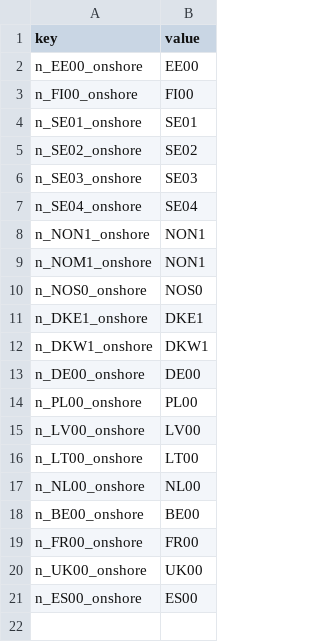
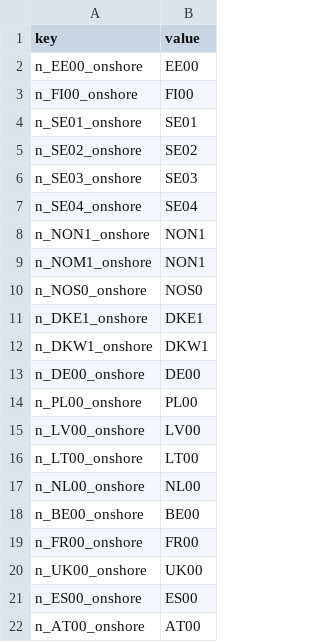
Before and after one commit to vttresearch/west_european_model, a CSV file: input/regionmap-onshore.csv, drawn as a sheet.

```diff
--- a/input/regionmap-onshore.csv
+++ b/input/regionmap-onshore.csv
@@ -21 +21,2 @@ n_UK00_onshore,UK00
 n_ES00_onshore,ES00
+n_AT00_onshore,AT00
```
Also changed, not shown: input/regionmap-hydro.csv, 2 other files.
